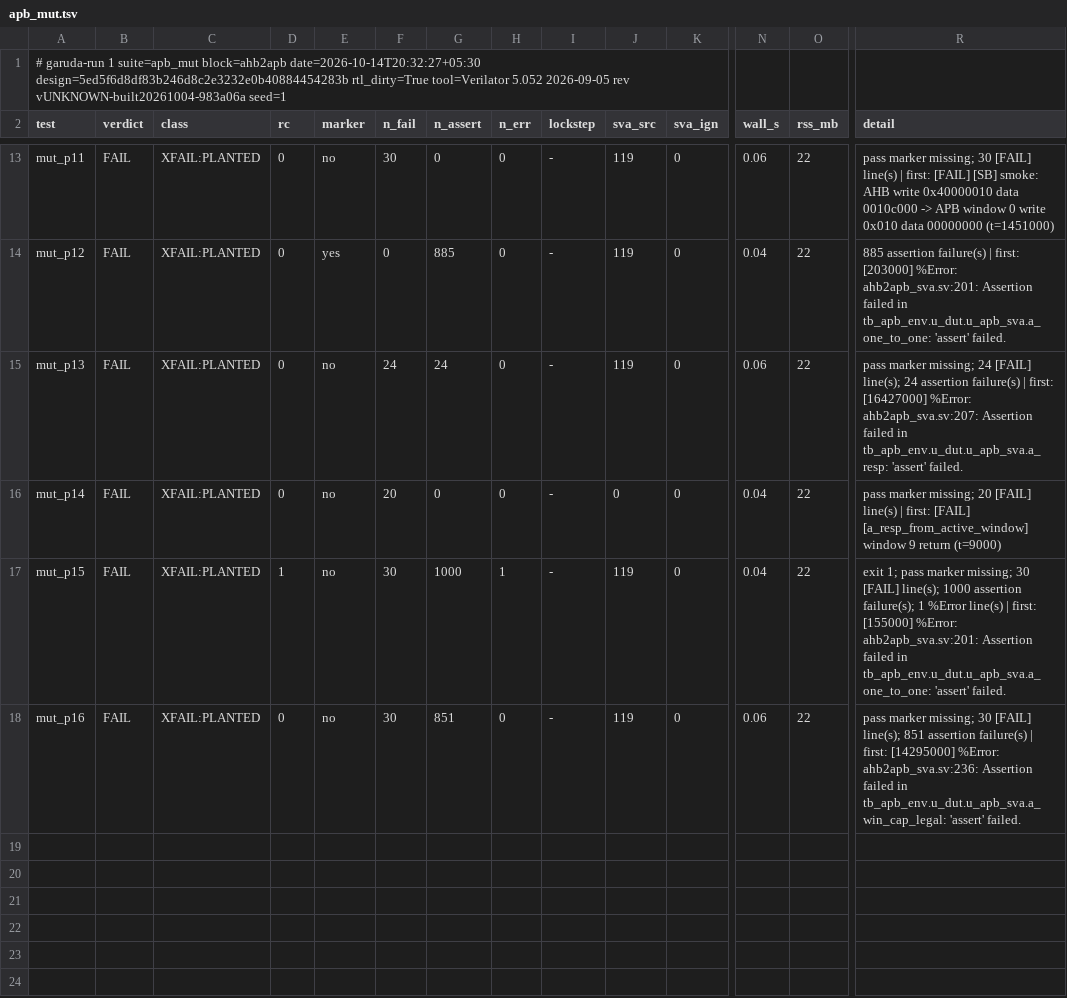
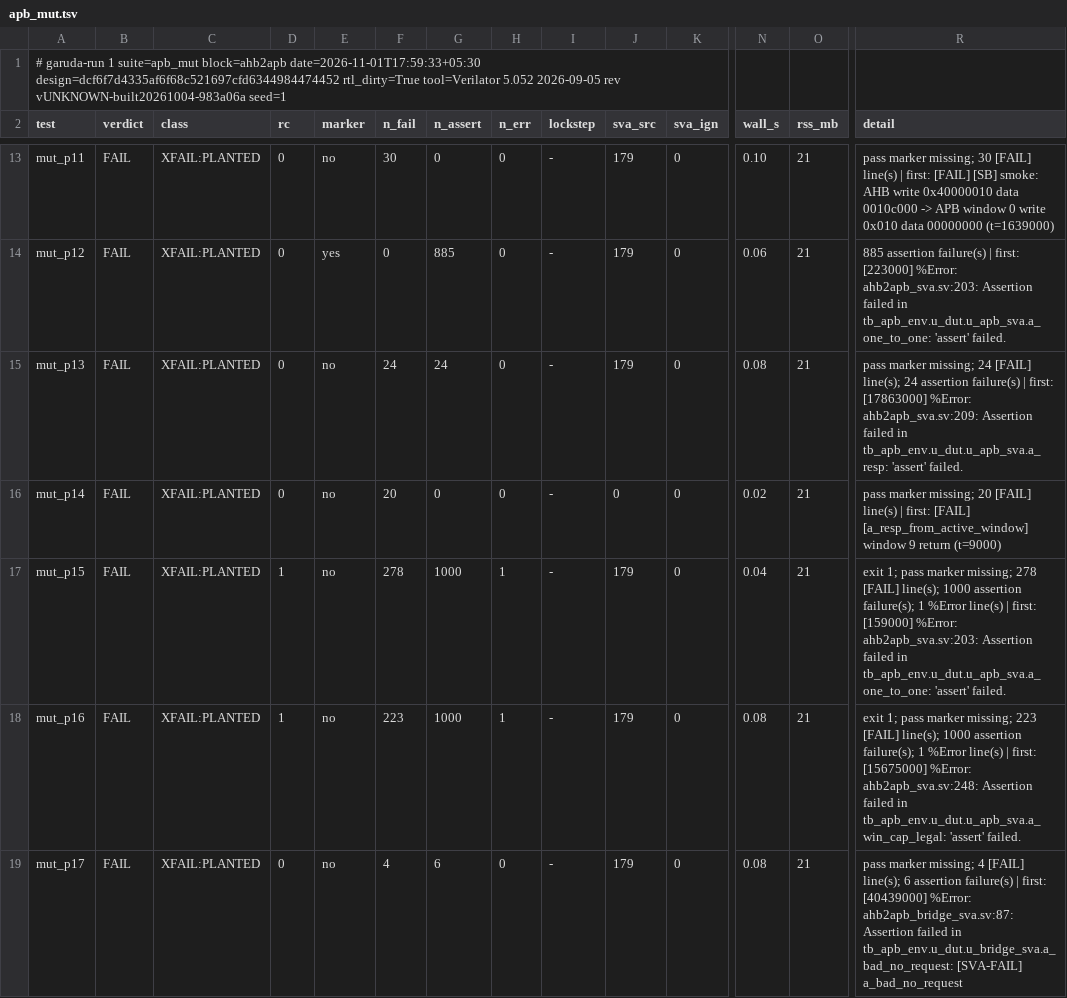
Before and after one commit to KaldhariKarthik/garuda_soc, a TSV file: logs/ahb2apb/summary/apb_mut.tsv, drawn as a sheet; only a part is shown, gaps mark what is left out; rows hold the shown columns only; the diff covers the shown part only; the diff names each change by its address in the sheet, - before the commit and + after, or states it on an @@ line.

```diff
--- a/logs/ahb2apb/summary/apb_mut.tsv
+++ b/logs/ahb2apb/summary/apb_mut.tsv
-A1 (test): …suite=apb_mut block=ahb2apb date=2026-10-14T20:32:27+05:30 design=5ed5f6d8df83b246d8c2e3232e0b40884454283b rtl_dirty=True tool=Verilator…
+A1 (test): …suite=apb_mut block=ahb2apb date=2026-11-01T17:59:33+05:30 design=dcf6f7d4335af6f68c521697cfd6344984474452 rtl_dirty=True tool=Verilator…
-J13:J15 (sva_src): 119
+J13:J15 (sva_src): 179
-N13 (wall_s): 0.06
+N13 (wall_s): 0.10
-O13:O18 (rss_mb): 22
+O13:O18 (rss_mb): 21
-R13 (detail): …data 00000000 (t=1451000)
+R13 (detail): …data 00000000 (t=1639000)
-N14 (wall_s): 0.04
+N14 (wall_s): 0.06
-R14 (detail): …| first: [203000] %Error: ahb2apb_sva.sv:201: Assertion failed…
+R14 (detail): …| first: [223000] %Error: ahb2apb_sva.sv:203: Assertion failed…
-N15 (wall_s): 0.06
+N15 (wall_s): 0.08
-R15 (detail): …| first: [16427000] %Error: ahb2apb_sva.sv:207: Assertion failed…
+R15 (detail): …| first: [17863000] %Error: ahb2apb_sva.sv:209: Assertion failed…
-N16 (wall_s): 0.04
+N16 (wall_s): 0.02
-F17 (n_fail): 30
+F17 (n_fail): 278
-J17:J18 (sva_src): 119
+J17:J18 (sva_src): 179
-R17 (detail): …marker missing; 30 [FAIL] line(s); 1000 assertion failure(s); 1 %Error line(s) | first: [155000] %Error: ahb2apb_sva.sv:201: Assertion failed…
+R17 (detail): …marker missing; 278 [FAIL] line(s); 1000 assertion failure(s); 1 %Error line(s) | first: [159000] %Error: ahb2apb_sva.sv:203: Assertion failed…
-D18 (rc): 0
+D18 (rc): 1
-F18 (n_fail): 30
+F18 (n_fail): 223
-G18 (n_assert): 851
+G18 (n_assert): 1000
-H18 (n_err): 0
+H18 (n_err): 1
-N18 (wall_s): 0.06
+N18 (wall_s): 0.08
-R18 (detail): pass marker missing; 30 [FAIL] line(s); 851 assertion failure(s) | first: [14295000] %Error: ahb2apb_sva.sv:236: Assertion failed…
+R18 (detail): exit 1; pass marker missing; 223 [FAIL] line(s); 1000 assertion failure(s); 1 %Error line(s) | first: [15675000] %Error: ahb2apb_sva.sv:248: Assertion failed…
+row 19: mut_p17 | FAIL | XFAIL:PLANTED | 0 | no | 4 | 6 | 0 | - | 179 | 0 | 0.08 | 21 | pass marker missing; 4 [FAIL] line(s); 6 assertion failure(s) | first: [40439000] %Error: ahb2apb_bridge_sva.sv:87: Assertion failed in tb_apb_env.u_dut.u_bridge_sva.a_bad_no_request: [SVA-FAIL] a_bad_no_request
```
Also changed, not shown: 48 edited cells elsewhere in this file, logs/ahb2apb/summary/bridge.tsv, logs/ahb2apb/summary/env.cov.tsv, 51 other files.
